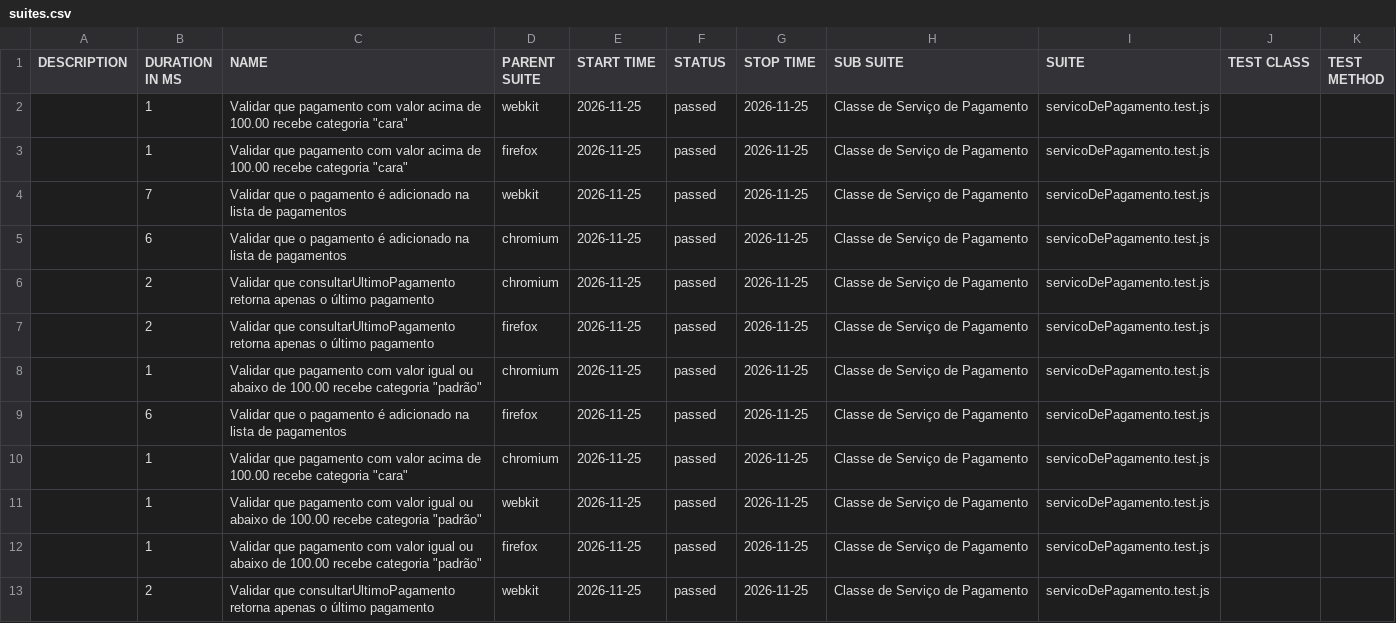
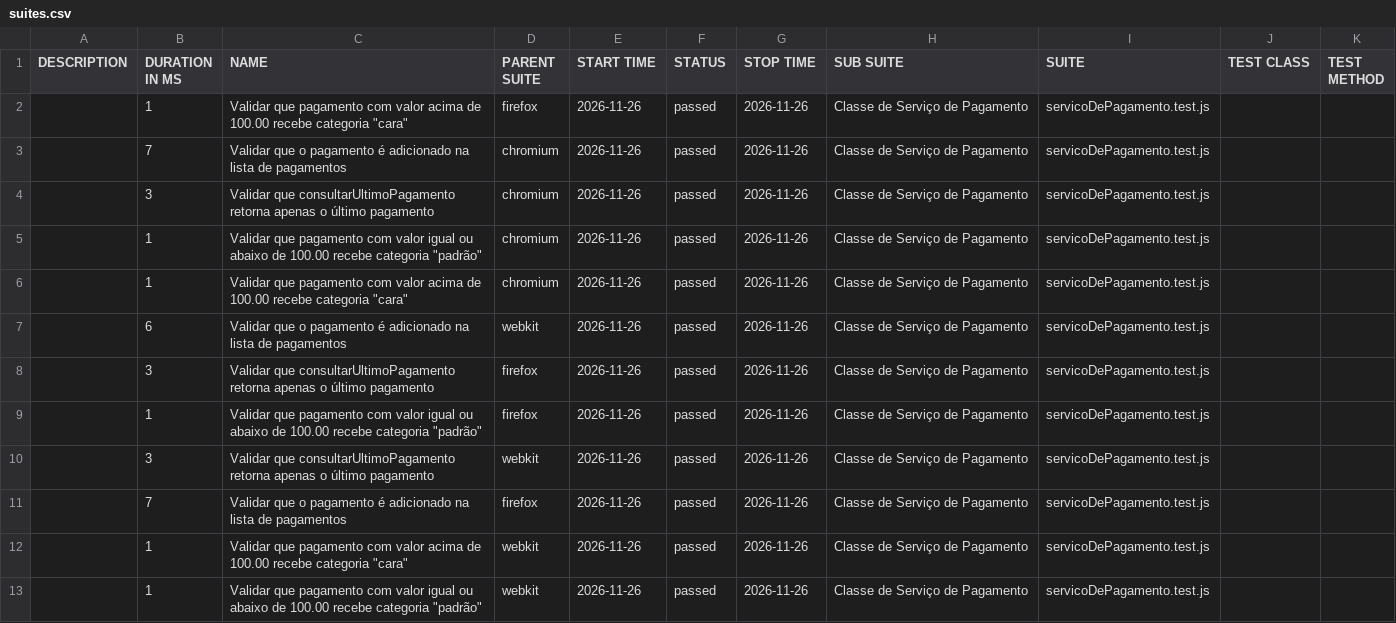
Before and after one commit to Pattyd08/trabalho-conclusao-ci, a CSV file: deploy/data/suites.csv, drawn as a sheet.

Commit message:
deploy: 3a88e52776d48c73abc2d0bb24ecb81035bb7684

```diff
--- a/deploy/data/suites.csv
+++ b/deploy/data/suites.csv
@@ -1,13 +1,13 @@
 "DESCRIPTION","DURATION IN MS","NAME","PARENT SUITE","START TIME","STATUS","STOP TIME","SUB SUITE","SUITE","TEST CLASS","TEST METHOD"
-"","1","Validar que pagamento com valor acima de 100.00 recebe categoria ""cara""","webkit","2026-11-25","passed","2026-11-25","Classe de Serviço de Pagamento","servicoDePagamento.test.js","",""
-"","1","Validar que pagamento com valor acima de 100.00 recebe categoria ""cara""","firefox","2026-11-25","passed","2026-11-25","Classe de Serviço de Pagamento","servicoDePagamento.test.js","",""
-"","7","Validar que o pagamento é adicionado na lista de pagamentos","webkit","2026-11-25","passed","2026-11-25","Classe de Serviço de Pagamento","servicoDePagamento.test.js","",""
-"","6","Validar que o pagamento é adicionado na lista de pagamentos","chromium","2026-11-25","passed","2026-11-25","Classe de Serviço de Pagamento","servicoDePagamento.test.js","",""
-"","2","Validar que consultarUltimoPagamento retorna apenas o último pagamento","chromium","2026-11-25","passed","2026-11-25","Classe de Serviço de Pagamento","servicoDePagamento.test.js","",""
-"","2","Validar que consultarUltimoPagamento retorna apenas o último pagamento","firefox","2026-11-25","passed","2026-11-25","Classe de Serviço de Pagamento","servicoDePagamento.test.js","",""
-"","1","Validar que pagamento com valor igual ou abaixo de 100.00 recebe categoria ""padrão""","chromium","2026-11-25","passed","2026-11-25","Classe de Serviço de Pagamento","servicoDePagamento.test.js","",""
-"","6","Validar que o pagamento é adicionado na lista de pagamentos","firefox","2026-11-25","passed","2026-11-25","Classe de Serviço de Pagamento","servicoDePagamento.test.js","",""
-"","1","Validar que pagamento com valor acima de 100.00 recebe categoria ""cara""","chromium","2026-11-25","passed","2026-11-25","Classe de Serviço de Pagamento","servicoDePagamento.test.js","",""
-"","1","Validar que pagamento com valor igual ou abaixo de 100.00 recebe categoria ""padrão""","webkit","2026-11-25","passed","2026-11-25","Classe de Serviço de Pagamento","servicoDePagamento.test.js","",""
-"","1","Validar que pagamento com valor igual ou abaixo de 100.00 recebe categoria ""padrão""","firefox","2026-11-25","passed","2026-11-25","Classe de Serviço de Pagamento","servicoDePagamento.test.js","",""
-"","2","Validar que consultarUltimoPagamento retorna apenas o último pagamento","webkit","2026-11-25","passed","2026-11-25","Classe de Serviço de Pagamento","servicoDePagamento.test.js","",""
+"","1","Validar que pagamento com valor acima de 100.00 recebe categoria ""cara""","firefox","2026-11-26","passed","2026-11-26","Classe de Serviço de Pagamento","servicoDePagamento.test.js","",""
+"","7","Validar que o pagamento é adicionado na lista de pagamentos","chromium","2026-11-26","passed","2026-11-26","Classe de Serviço de Pagamento","servicoDePagamento.test.js","",""
+"","3","Validar que consultarUltimoPagamento retorna apenas o último pagamento","chromium","2026-11-26","passed","2026-11-26","Classe de Serviço de Pagamento","servicoDePagamento.test.js","",""
+"","1","Validar que pagamento com valor igual ou abaixo de 100.00 recebe categoria ""padrão""","chromium","2026-11-26","passed","2026-11-26","Classe de Serviço de Pagamento","servicoDePagamento.test.js","",""
+"","1","Validar que pagamento com valor acima de 100.00 recebe categoria ""cara""","chromium","2026-11-26","passed","2026-11-26","Classe de Serviço de Pagamento","servicoDePagamento.test.js","",""
+"","6","Validar que o pagamento é adicionado na lista de pagamentos","webkit","2026-11-26","passed","2026-11-26","Classe de Serviço de Pagamento","servicoDePagamento.test.js","",""
+"","3","Validar que consultarUltimoPagamento retorna apenas o último pagamento","firefox","2026-11-26","passed","2026-11-26","Classe de Serviço de Pagamento","servicoDePagamento.test.js","",""
+"","1","Validar que pagamento com valor igual ou abaixo de 100.00 recebe categoria ""padrão""","firefox","2026-11-26","passed","2026-11-26","Classe de Serviço de Pagamento","servicoDePagamento.test.js","",""
+"","3","Validar que consultarUltimoPagamento retorna apenas o último pagamento","webkit","2026-11-26","passed","2026-11-26","Classe de Serviço de Pagamento","servicoDePagamento.test.js","",""
+"","7","Validar que o pagamento é adicionado na lista de pagamentos","firefox","2026-11-26","passed","2026-11-26","Classe de Serviço de Pagamento","servicoDePagamento.test.js","",""
+"","1","Validar que pagamento com valor acima de 100.00 recebe categoria ""cara""","webkit","2026-11-26","passed","2026-11-26","Classe de Serviço de Pagamento","servicoDePagamento.test.js","",""
+"","1","Validar que pagamento com valor igual ou abaixo de 100.00 recebe categoria ""padrão""","webkit","2026-11-26","passed","2026-11-26","Classe de Serviço de Pagamento","servicoDePagamento.test.js","",""
```
Also changed, not shown: 46 other files.
